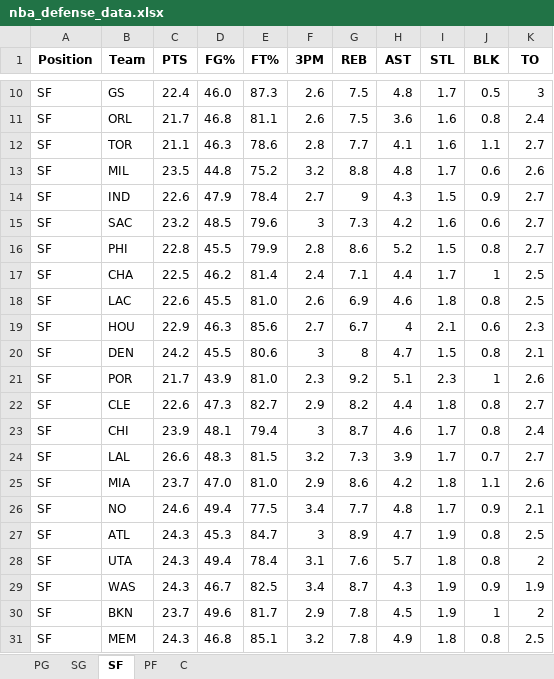
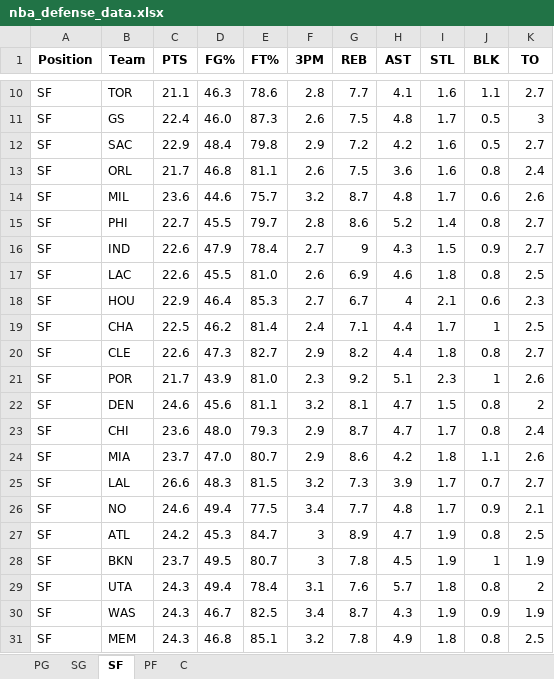
Before and after one commit to mithun-s14/prop_model, an Excel workbook: backend/nba_defense_data.xlsx, sheet SF, drawn as a sheet; only a part is shown, gaps mark what is left out; values as stored, in another font and other column widths than the file's, no borders; removed rows and columns are numbered as before the commit, all else as after; the diff covers the shown part only; the diff names each change by its address in the sheet, - before the commit and + after, or states it on an @@ line.

```diff
--- a/backend/nba_defense_data.xlsx (sheet SF)
+++ b/backend/nba_defense_data.xlsx (sheet SF)
@@ row 12 moved to row 10: SF @@
+row 12: SF | SAC | 22.9 | 48.4 | 79.8 | 2.9 | 7.2 | 4.2 | 1.6 | 0.5 | 2.7
-C14 (PTS): 23.5
+C14 (PTS): 23.6
-D14 (FG%): 44.8
+D14 (FG%): 44.6
-E14 (FT%): 75.2
+E14 (FT%): 75.7
-G14 (REB): 8.8
+G14 (REB): 8.7
+row 15: SF | PHI | 22.7 | 45.5 | 79.7 | 2.8 | 8.6 | 5.2 | 1.4 | 0.8 | 2.7
-row 15: SF | SAC | 23.2 | 48.5 | 79.6 | 3 | 7.3 | 4.2 | 1.6 | 0.6 | 2.7
-row 16: SF | PHI | 22.8 | 45.5 | 79.9 | 2.8 | 8.6 | 5.2 | 1.5 | 0.8 | 2.7
@@ row 18 moved to row 17: SF @@
+row 18: SF | HOU | 22.9 | 46.4 | 85.3 | 2.7 | 6.7 | 4 | 2.1 | 0.6 | 2.3
-row 19: SF | HOU | 22.9 | 46.3 | 85.6 | 2.7 | 6.7 | 4 | 2.1 | 0.6 | 2.3
-row 20: SF | DEN | 24.2 | 45.5 | 80.6 | 3 | 8 | 4.7 | 1.5 | 0.8 | 2.1
@@ row 22 moved to row 20: SF @@
+row 22: SF | DEN | 24.6 | 45.6 | 81.1 | 3.2 | 8.1 | 4.7 | 1.5 | 0.8 | 2
-C23 (PTS): 23.9
+C23 (PTS): 23.6
-D23 (FG%): 48.1
+D23 (FG%): 48.0
-E23 (FT%): 79.4
+E23 (FT%): 79.3
-F23 (3PM): 3
+F23 (3PM): 2.9
-H23 (AST): 4.6
+H23 (AST): 4.7
+row 24: SF | MIA | 23.7 | 47.0 | 80.7 | 2.9 | 8.6 | 4.2 | 1.8 | 1.1 | 2.6
-row 25: SF | MIA | 23.7 | 47.0 | 81.0 | 2.9 | 8.6 | 4.2 | 1.8 | 1.1 | 2.6
-C27 (PTS): 24.3
+C27 (PTS): 24.2
+row 28: SF | BKN | 23.7 | 49.5 | 80.7 | 3 | 7.8 | 4.5 | 1.9 | 1 | 1.9
-row 30: SF | BKN | 23.7 | 49.6 | 81.7 | 2.9 | 7.8 | 4.5 | 1.9 | 1 | 2
```
Also changed, not shown: 3 added rows, 3 removed rows and 11 edited cells elsewhere in this sheet, sheet SG, sheet PG, sheet C, sheet PF.
